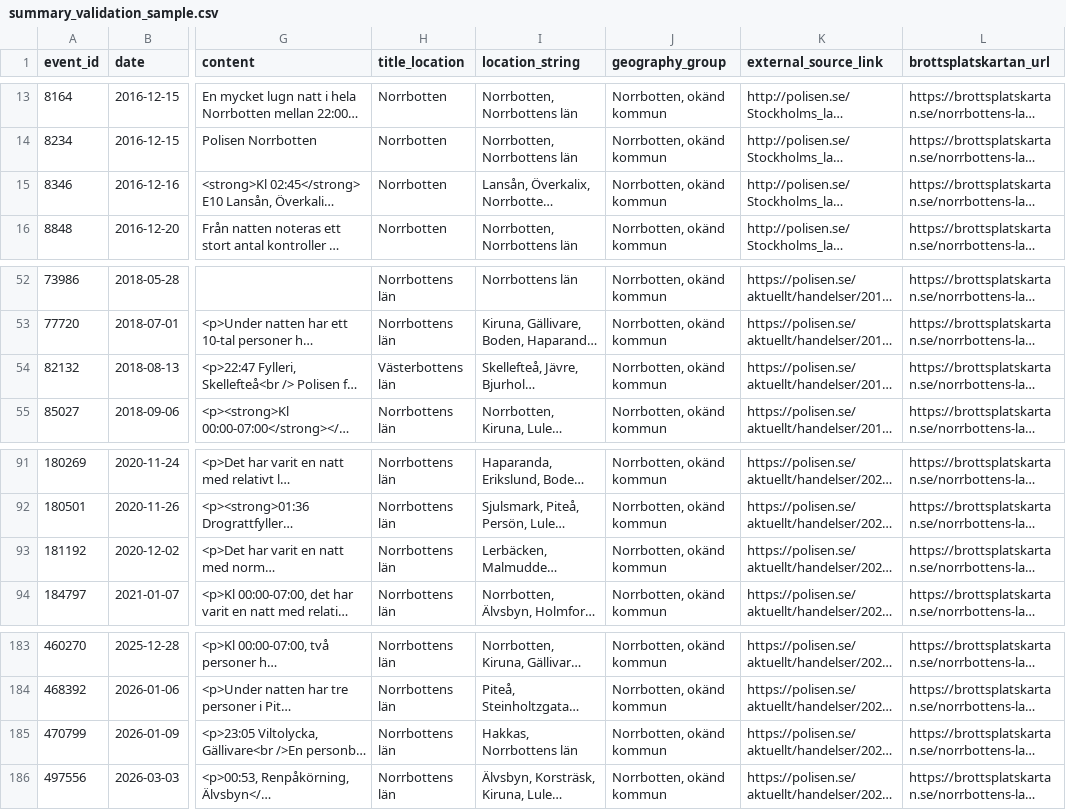
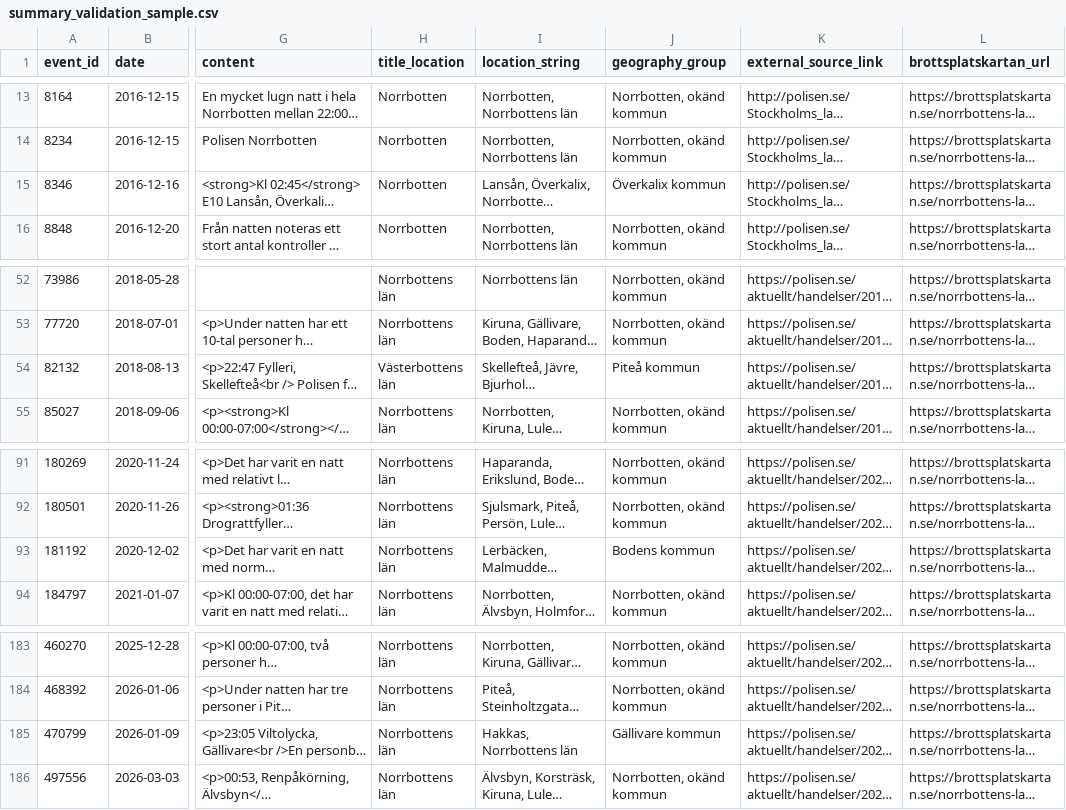
Before and after one commit to Lulea-statistik/Lulea-polishandelser, a CSV file: data/summary_validation_sample.csv, drawn as a sheet; only a part is shown, gaps mark what is left out; long unchanged cells end in …; the diff names each change by its address in the sheet, - before the commit and + after, or states it on an @@ line.

```diff
--- a/data/summary_validation_sample.csv
+++ b/data/summary_validation_sample.csv
-J15 (geography_group): Norrbotten, okänd kommun
+J15 (geography_group): Överkalix kommun
-J54 (geography_group): Norrbotten, okänd kommun
+J54 (geography_group): Piteå kommun
-J93 (geography_group): Norrbotten, okänd kommun
+J93 (geography_group): Bodens kommun
-J185 (geography_group): Norrbotten, okänd kommun
+J185 (geography_group): Gällivare kommun
```
Also changed, not shown: data/expanded_monthly_summary.csv, data/monthly_summary.csv, 11 other files.
